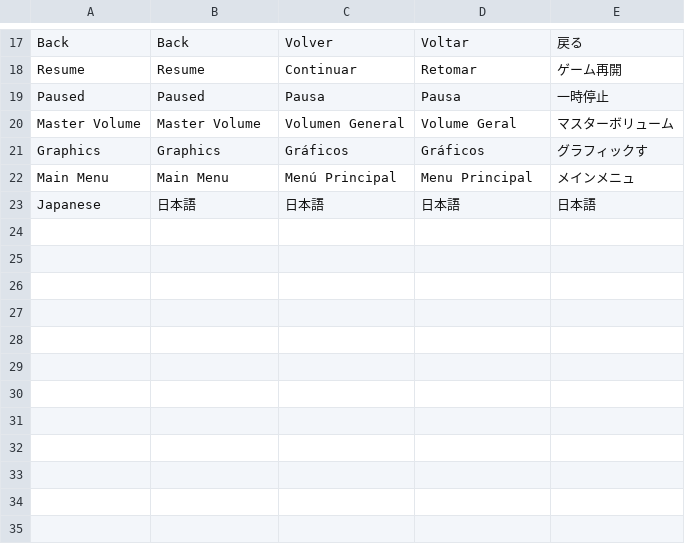
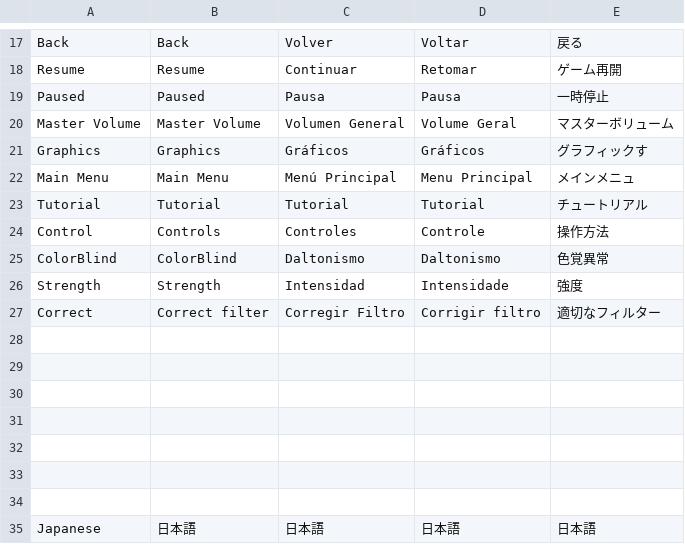
Before and after one commit to ShurikFJM/Shooter7mo, a CSV file: Assets/Resources/Localization.csv, drawn as a sheet; only a part is shown, gaps mark what is left out; the diff names each change by its address in the sheet, - before the commit and + after, or states it on an @@ line.

Commit message:
menuscene, tutoscene & localization update

```diff
--- a/Assets/Resources/Localization.csv
+++ b/Assets/Resources/Localization.csv
+row 23: Tutorial | Tutorial | Tutorial | Tutorial | チュートリアル
+row 24: Control | Controls | Controles | Controle | 操作方法
+row 25: ColorBlind | ColorBlind | Daltonismo | Daltonismo | 色覚異常
+row 26: Strength | Strength | Intensidad | Intensidade | 強度
+row 27: Correct | Correct filter | Corregir Filtro | Corrigir filtro | 適切なフィルター
+row 28: (empty)
+row 29: (empty)
+row 30: (empty)
+row 31: (empty)
+row 32: (empty)
+row 33: (empty)
+row 34: (empty)
```
Also changed, not shown: 25 other files.
